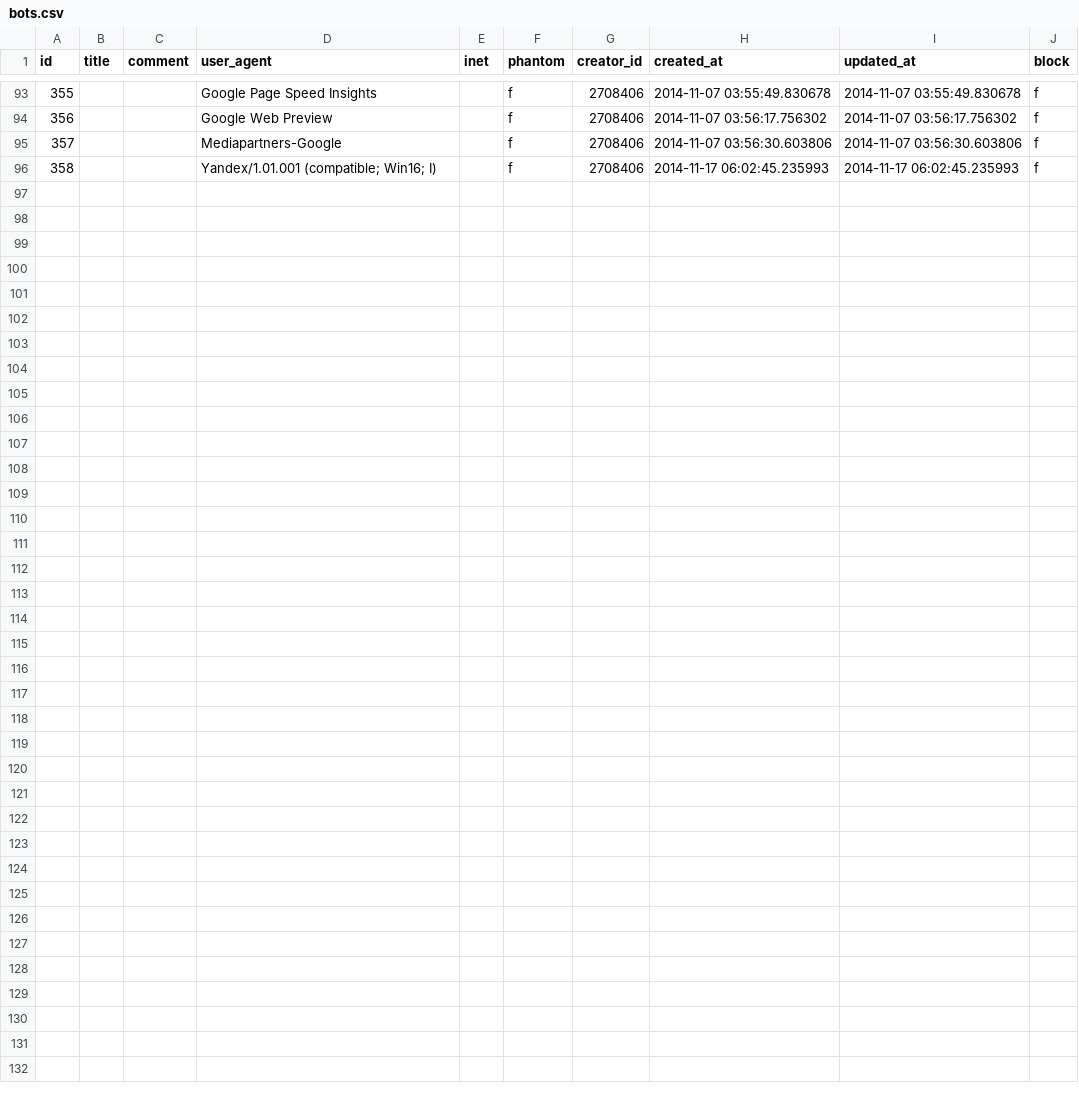
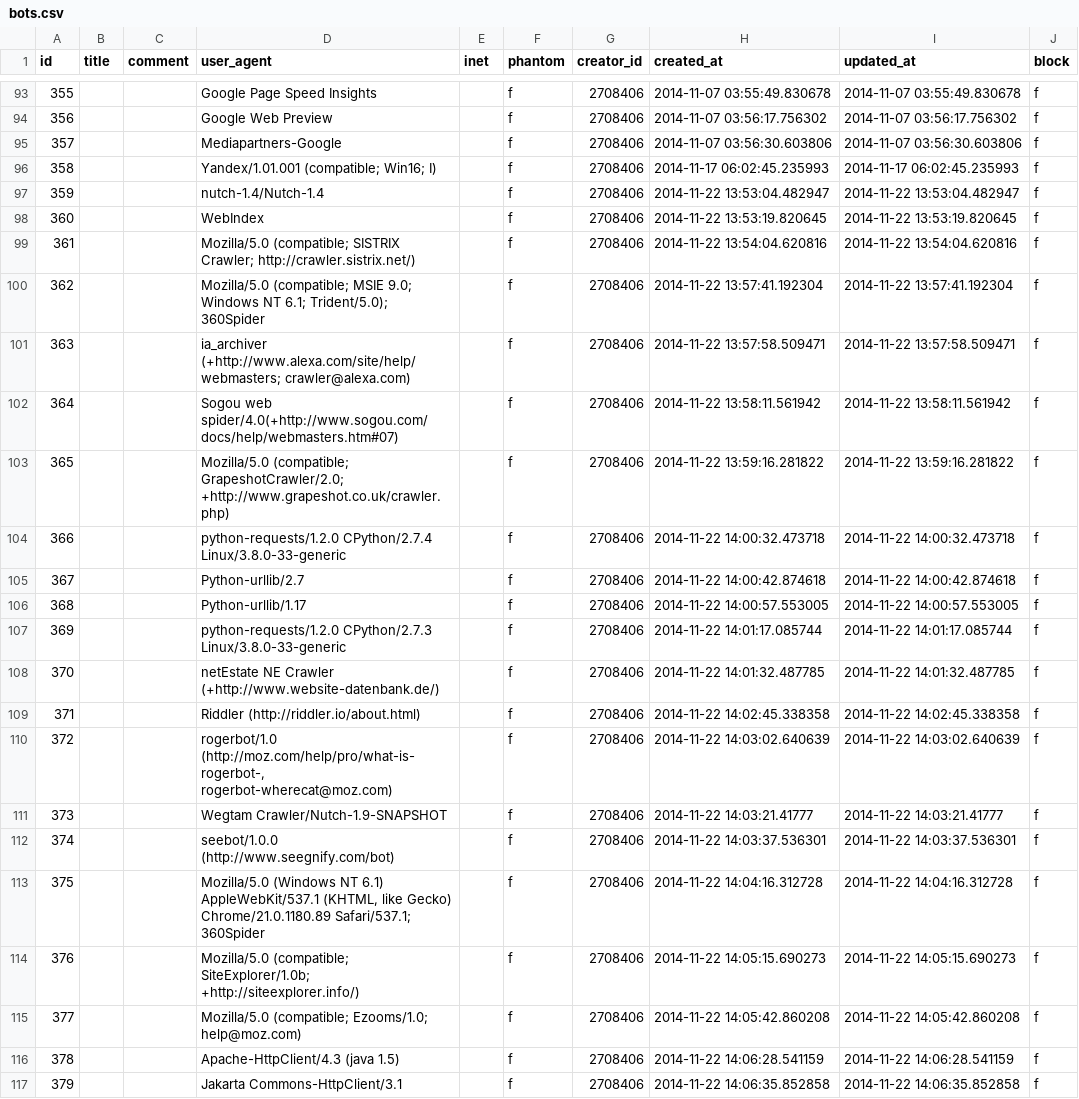
Before and after one commit to woto/yaponama_2012, a CSV file: data/bots.csv, drawn as a sheet; only a part is shown, gaps mark what is left out.

Commit message:
data

```diff
--- a/data/bots.csv
+++ b/data/bots.csv
@@ -96 +96,22 @@ id,title,comment,user_agent,inet,phantom,creator_id,created_at,updated_at,block
 358,"",,Yandex/1.01.001 (compatible; Win16; I),,f,2708406,2014-11-17 06:02:45.235993,2014-11-17 06:02:45.235993,f
+359,"",,nutch-1.4/Nutch-1.4,,f,2708406,2014-11-22 13:53:04.482947,2014-11-22 13:53:04.482947,f
+360,"",,WebIndex,,f,2708406,2014-11-22 13:53:19.820645,2014-11-22 13:53:19.820645,f
+361,"",,Mozilla/5.0 (compatible; SISTRIX Crawler; http://crawler.sistrix.net/),,f,2708406,2014-11-22 13:54:04.620816,2014-11-22 13:54:04.620816,f
+362,"",,Mozilla/5.0 (compatible; MSIE 9.0; Windows NT 6.1; Trident/5.0); 360Spider,,f,2708406,2014-11-22 13:57:41.192304,2014-11-22 13:57:41.192304,f
+363,"",,ia_archiver (+http://www.alexa.com/site/help/webmasters; crawler@alexa.com),,f,2708406,2014-11-22 13:57:58.509471,2014-11-22 13:57:58.509471,f
+364,"",,Sogou web spider/4.0(+http://www.sogou.com/docs/help/webmasters.htm#07),,f,2708406,2014-11-22 13:58:11.561942,2014-11-22 13:58:11.561942,f
+365,"",,Mozilla/5.0 (compatible; GrapeshotCrawler/2.0; +http://www.grapeshot.co.uk/crawler.php),,f,2708406,2014-11-22 13:59:16.281822,2014-11-22 13:59:16.281822,f
+366,"",,python-requests/1.2.0 CPython/2.7.4 Linux/3.8.0-33-generic,,f,2708406,2014-11-22 14:00:32.473718,2014-11-22 14:00:32.473718,f
+367,"",,Python-urllib/2.7,,f,2708406,2014-11-22 14:00:42.874618,2014-11-22 14:00:42.874618,f
+368,"",,Python-urllib/1.17,,f,2708406,2014-11-22 14:00:57.553005,2014-11-22 14:00:57.553005,f
+369,"",,python-requests/1.2.0 CPython/2.7.3 Linux/3.8.0-33-generic,,f,2708406,2014-11-22 14:01:17.085744,2014-11-22 14:01:17.085744,f
+370,"",,netEstate NE Crawler (+http://www.website-datenbank.de/),,f,2708406,2014-11-22 14:01:32.487785,2014-11-22 14:01:32.487785,f
+371,"",,Riddler (http://riddler.io/about.html),,f,2708406,2014-11-22 14:02:45.338358,2014-11-22 14:02:45.338358,f
+372,"",,"rogerbot/1.0 (http://moz.com/help/pro/what-is-rogerbot-, rogerbot-wherecat@moz.com)",,f,2708406,2014-11-22 14:03:02.640639,2014-11-22 14:03:02.640639,f
+373,"",,Wegtam Crawler/Nutch-1.9-SNAPSHOT,,f,2708406,2014-11-22 14:03:21.41777,2014-11-22 14:03:21.41777,f
+374,"",,seebot/1.0.0 (http://www.seegnify.com/bot),,f,2708406,2014-11-22 14:03:37.536301,2014-11-22 14:03:37.536301,f
+375,"",,"Mozilla/5.0 (Windows NT 6.1) AppleWebKit/537.1 (KHTML, like Gecko) Chrome/21.0.1180.89 Safari/537.1; 360Spider",,f,2708406,2014-11-22 14:04:16.312728,2014-11-22 14:04:16.312728,f
+376,"",,Mozilla/5.0 (compatible; SiteExplorer/1.0b; +http://siteexplorer.info/),,f,2708406,2014-11-22 14:05:15.690273,2014-11-22 14:05:15.690273,f
+377,"",,Mozilla/5.0 (compatible; Ezooms/1.0; help@moz.com),,f,2708406,2014-11-22 14:05:42.860208,2014-11-22 14:05:42.860208,f
+378,"",,Apache-HttpClient/4.3 (java 1.5),,f,2708406,2014-11-22 14:06:28.541159,2014-11-22 14:06:28.541159,f
+379,"",,Jakarta Commons-HttpClient/3.1,,f,2708406,2014-11-22 14:06:35.852858,2014-11-22 14:06:35.852858,f
```
Also changed, not shown: 1 other file.
